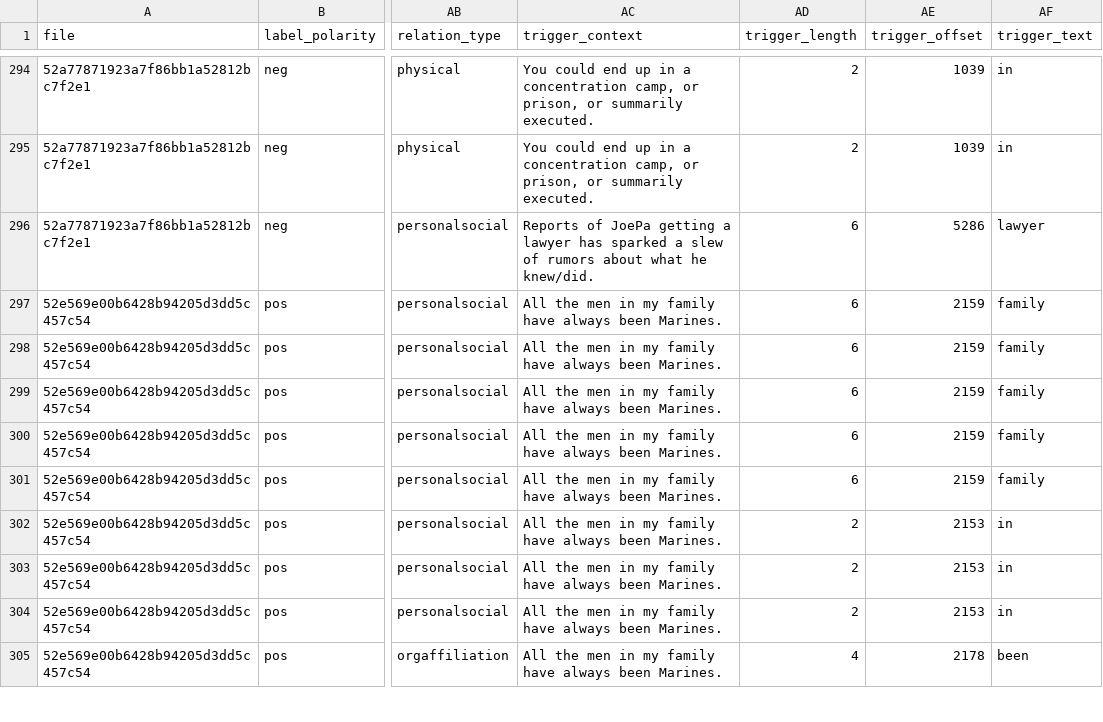
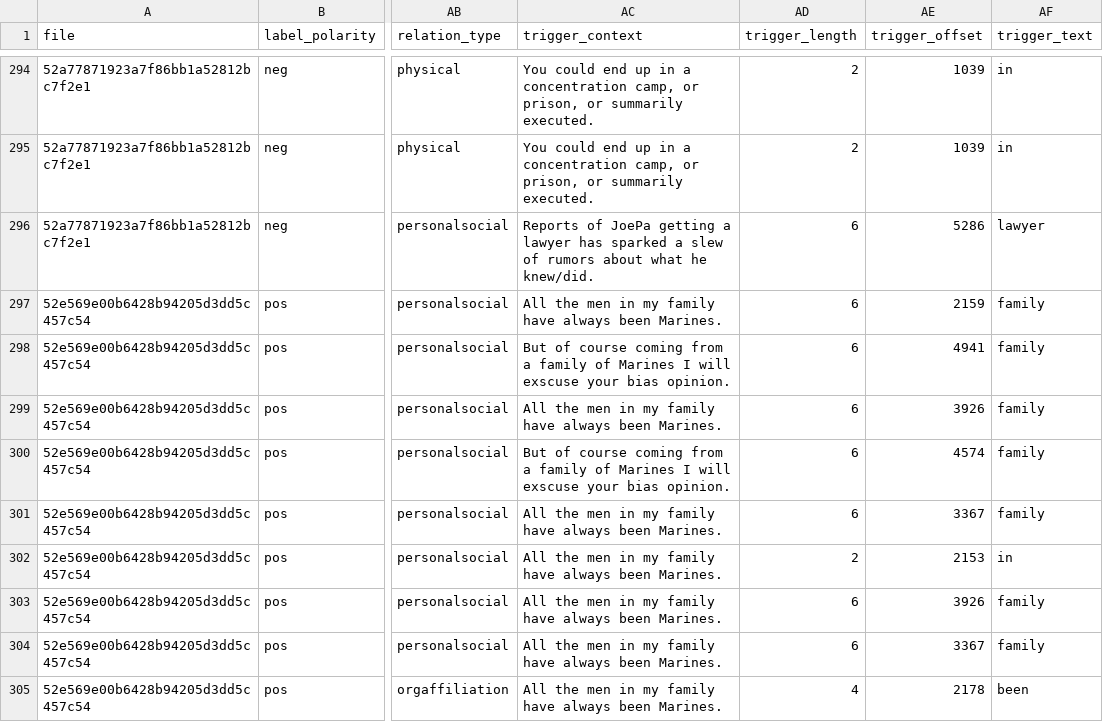
Before and after one commit to Eilene/tac, a CSV file: code/code_nn/relation_pos_neg_info.csv, drawn as a sheet; only a part is shown, gaps mark what is left out; the diff covers the shown part only; the diff names each change by its address in the sheet, - before the commit and + after, or states it on an @@ line.

```diff
--- a/code/code_nn/relation_pos_neg_info.csv
+++ b/code/code_nn/relation_pos_neg_info.csv
-AC298 (trigger_context): All the men in my family have always been Marines.
+AC298 (trigger_context): But of course coming from a family of Marines I will exscuse your bias opinion.
-AE298 (trigger_offset): 2159
+AE298 (trigger_offset): 4941
-AE299 (trigger_offset): 2159
+AE299 (trigger_offset): 3926
-AC300 (trigger_context): All the men in my family have always been Marines.
+AC300 (trigger_context): But of course coming from a family of Marines I will exscuse your bias opinion.
-AE300 (trigger_offset): 2159
+AE300 (trigger_offset): 4574
-AE301 (trigger_offset): 2159
+AE301 (trigger_offset): 3367
-AD303:AD304 (trigger_length): 2
+AD303:AD304 (trigger_length): 6
-AE303 (trigger_offset): 2153
+AE303 (trigger_offset): 3926
-AF303:AF304 (trigger_text): in
+AF303:AF304 (trigger_text): family
-AE304 (trigger_offset): 2153
+AE304 (trigger_offset): 3367
```
Also changed, not shown: 96 edited cells elsewhere in this file, 6 other files.
